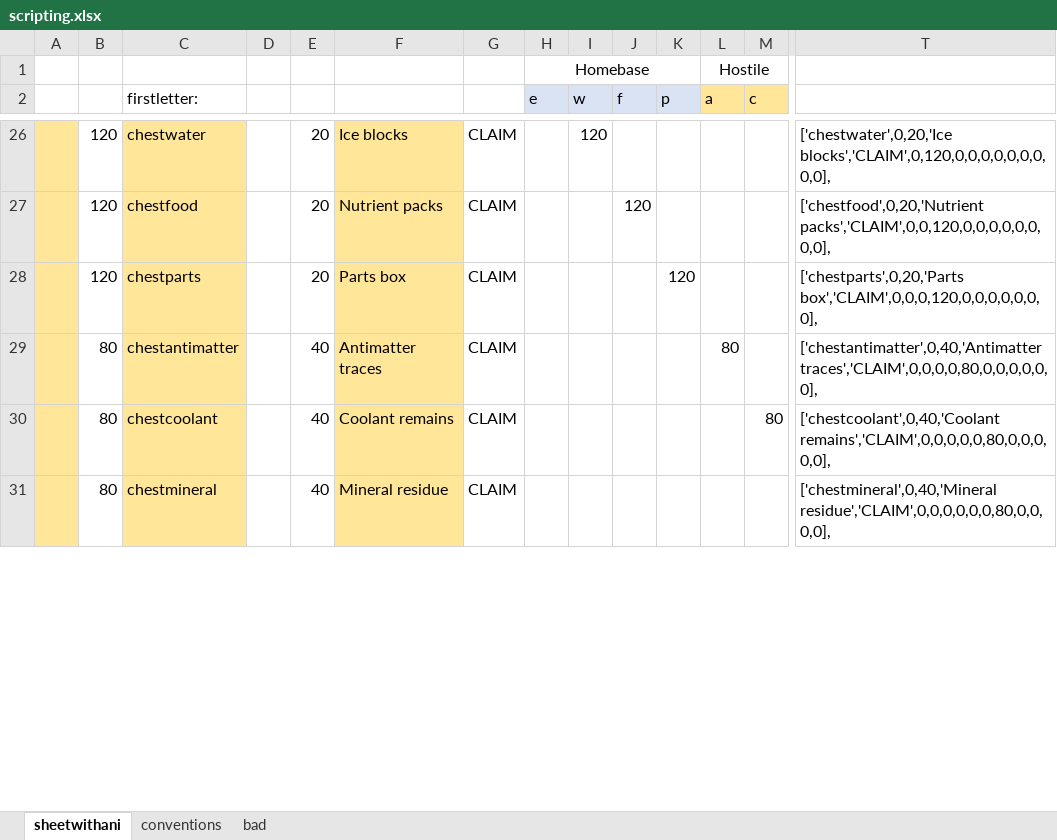
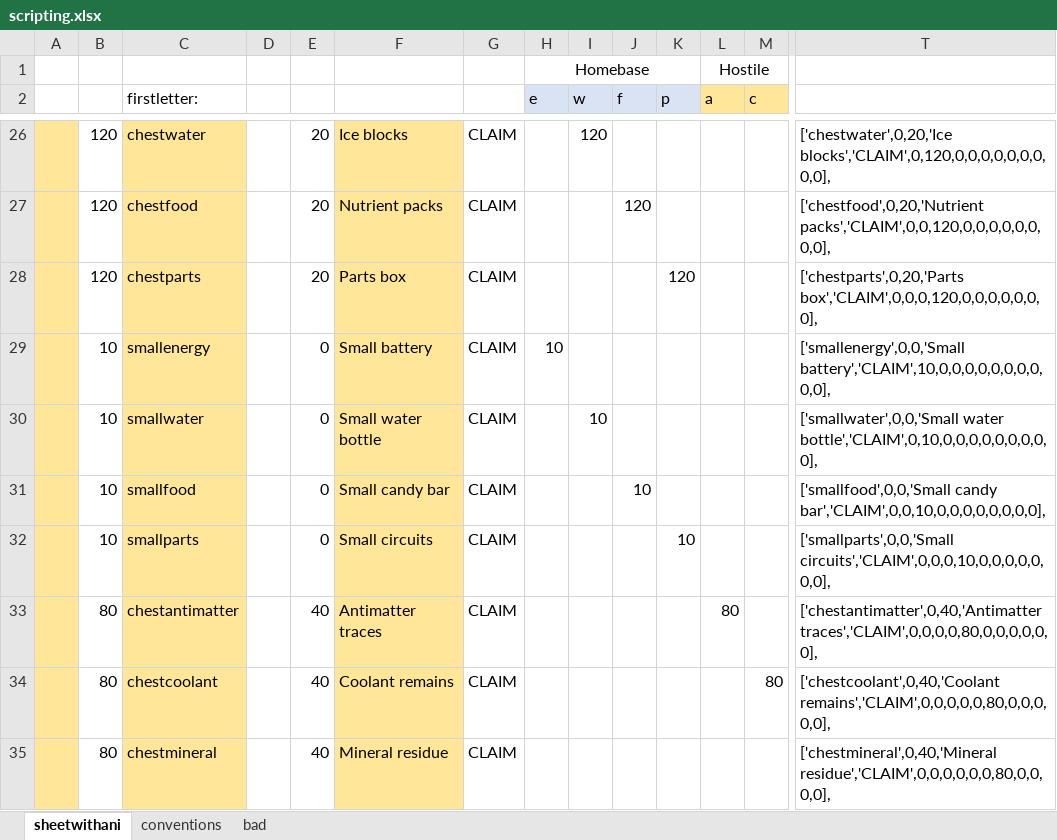
Before and after one commit to StevenZsombo/games, an Excel workbook: docs/relay/design/scripting.xlsx, sheet sheetwithani, drawn as a sheet; only a part is shown, gaps mark what is left out; values as stored, in another font and other column widths than the file's, no borders; conditional formats not drawn; rows hold the shown columns only; the diff names each change by its address in the sheet, - before the commit and + after, or states it on an @@ line.

```diff
--- a/docs/relay/design/scripting.xlsx (sheet sheetwithani)
+++ b/docs/relay/design/scripting.xlsx (sheet sheetwithani)
+row 29:  | 10 | smallenergy |  | 0 | Small battery | CLAIM | 10 |  |  |  |  |  | ['smallenergy',0,0,'Small battery','CLAIM',10,0,0,0,0,0,0,0,0,0,0],
+row 30:  | 10 | smallwater |  | 0 | Small water bottle | CLAIM |  | 10 |  |  |  |  | ['smallwater',0,0,'Small water bottle','CLAIM',0,10,0,0,0,0,0,0,0,0,0],
+row 31:  | 10 | smallfood |  | 0 | Small candy bar | CLAIM |  |  | 10 |  |  |  | ['smallfood',0,0,'Small candy bar','CLAIM',0,0,10,0,0,0,0,0,0,0,0],
+row 32:  | 10 | smallparts |  | 0 | Small circuits | CLAIM |  |  |  | 10 |  |  | ['smallparts',0,0,'Small circuits','CLAIM',0,0,0,10,0,0,0,0,0,0,0],
```
Also changed, not shown: 10 other files.
